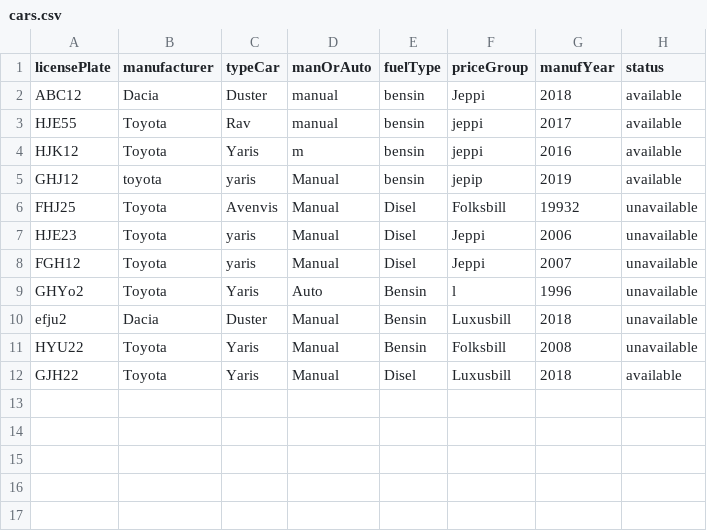
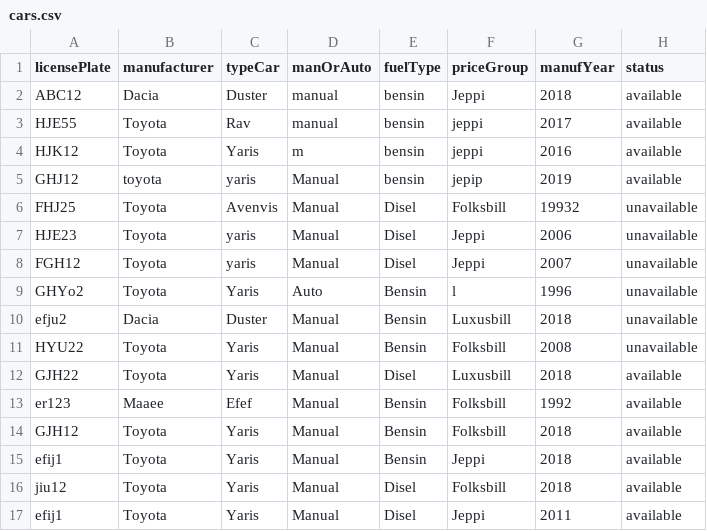
Before and after one commit to Alvarlegur/Isbilar_1.0, a CSV file: data/cars.csv, drawn as a sheet; the diff names each change by its address in the sheet, - before the commit and + after, or states it on an @@ line.

```diff
--- a/data/cars.csv
+++ b/data/cars.csv
+row 13: er123 | Maaee | Efef | Manual | Bensin | Folksbill | 1992 | available
+row 14: GJH12 | Toyota | Yaris | Manual | Bensin | Folksbill | 2018 | available
+row 15: efij1 | Toyota | Yaris | Manual | Bensin | Jeppi | 2018 | available
+row 16: jiu12 | Toyota | Yaris | Manual | Disel | Folksbill | 2018 | available
+row 17: efij1 | Toyota | Yaris | Manual | Disel | Jeppi | 2011 | available
```
Also changed, not shown: data/availablecars.csv, 1 other file.
